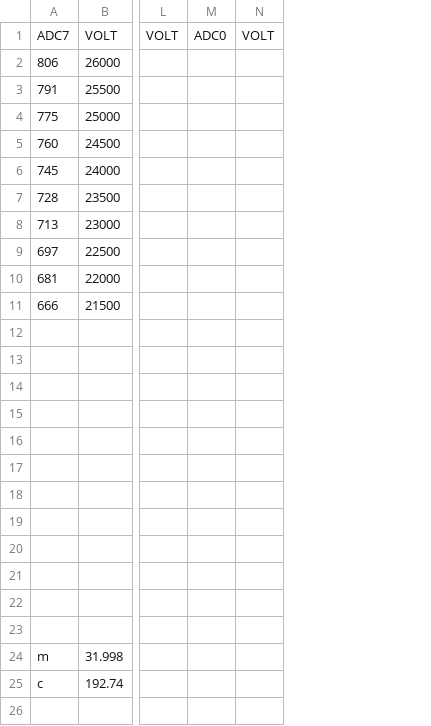
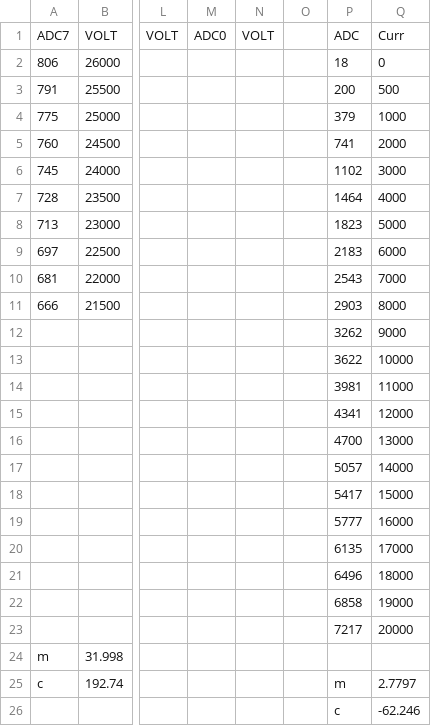
Before and after one commit to BumblebeeAS/hardware, a CSV file: AUV/PMB/firmware/calibration files/Calibration_PMB2.csv, drawn as a sheet; only a part is shown, gaps mark what is left out; rows hold the shown columns only; the diff names each change by its address in the sheet, - before the commit and + after, or states it on an @@ line.

```diff
--- a/AUV/PMB/firmware/calibration files/Calibration_PMB2.csv
+++ b/AUV/PMB/firmware/calibration files/Calibration_PMB2.csv
+column O, empty
+column P, rows 1-25: ADC | 18 | 200 | 379 | 741 | 1102 | 1464 | 1823 | 2183 | 2543 | 2903 | 3262 | 3622 | 3981 | 4341 | 4700 | 5057 | 5417 | 5777 | 6135 | 6496 | 6858 | 7217 |  | m
+column Q, rows 1-25: Curr | 0 | 500 | 1000 | 2000 | 3000 | 4000 | 5000 | 6000 | 7000 | 8000 | 9000 | 10000 | 11000 | 12000 | 13000 | 14000 | 15000 | 16000 | 17000 | 18000 | 19000 | 20000 |  | 2.7797
-row 12: (empty)
+row 12:  |  |  |  |  |  | 3262 | 9000
-row 13: (empty)
+row 13:  |  |  |  |  |  | 3622 | 10000
-row 14: (empty)
+row 14:  |  |  |  |  |  | 3981 | 11000
-row 15: (empty)
+row 15:  |  |  |  |  |  | 4341 | 12000
-row 16: (empty)
+row 16:  |  |  |  |  |  | 4700 | 13000
-row 17: (empty)
+row 17:  |  |  |  |  |  | 5057 | 14000
-row 18: (empty)
+row 18:  |  |  |  |  |  | 5417 | 15000
-row 19: (empty)
+row 19:  |  |  |  |  |  | 5777 | 16000
-row 20: (empty)
+row 20:  |  |  |  |  |  | 6135 | 17000
-row 21: (empty)
+row 21:  |  |  |  |  |  | 6496 | 18000
-row 22: (empty)
+row 22:  |  |  |  |  |  | 6858 | 19000
-row 23: (empty)
+row 23:  |  |  |  |  |  | 7217 | 20000
+row 26:  |  |  |  |  |  | c | -62.246
```
Also changed, not shown: AUV/PMB/firmware/calibration files/Calibration_PMB1.csv, AUV/PMB/firmware/calibration files/Calibration_PMB3.csv, 7 other files.
